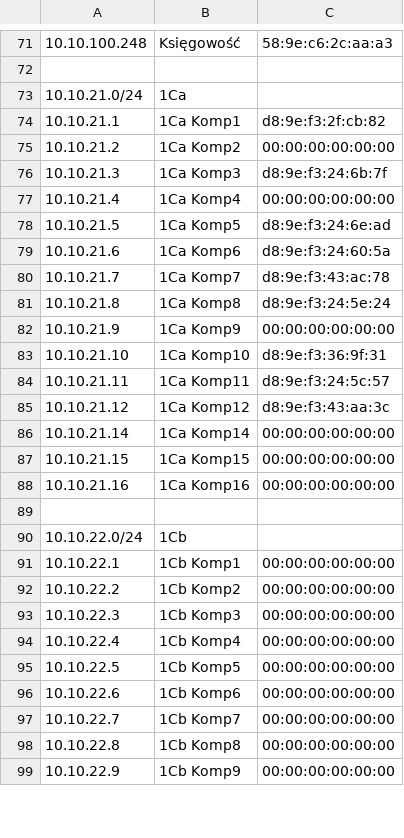
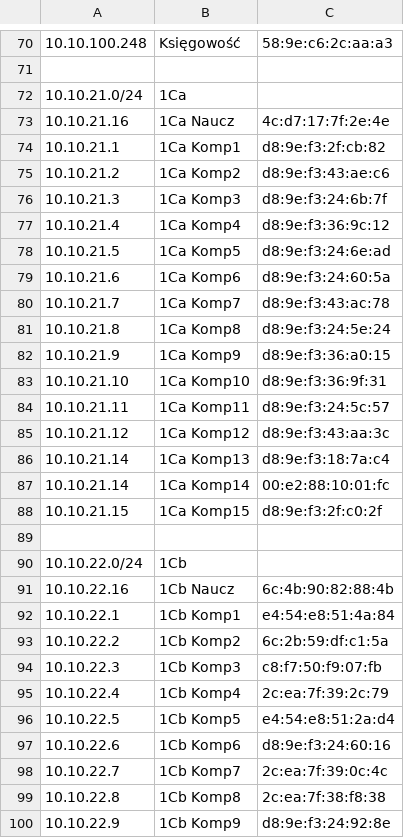
Before and after one commit to 2lotraugutt/kartografia, a TSV file: ipaddr.tsv, drawn as a sheet; only a part is shown, gaps mark what is left out; the diff covers the shown part only.

```diff
--- a/ipaddr.tsv
+++ b/ipaddr.tsv
@@ -73,6 +72,7 @@
 10.10.21.0/24	1Ca
+10.10.21.16	1Ca Naucz	4c:d7:17:7f:2e:4e
 10.10.21.1	1Ca Komp1	d8:9e:f3:2f:cb:82
-10.10.21.2	1Ca Komp2	00:00:00:00:00:00
+10.10.21.2	1Ca Komp2	d8:9e:f3:43:ae:c6
 10.10.21.3	1Ca Komp3	d8:9e:f3:24:6b:7f
-10.10.21.4	1Ca Komp4	00:00:00:00:00:00
+10.10.21.4	1Ca Komp4	d8:9e:f3:36:9c:12
 10.10.21.5	1Ca Komp5	d8:9e:f3:24:6e:ad
@@ -81,3 +81,3 @@
 10.10.21.8	1Ca Komp8	d8:9e:f3:24:5e:24
-10.10.21.9	1Ca Komp9	00:00:00:00:00:00
+10.10.21.9	1Ca Komp9	d8:9e:f3:36:a0:15
 10.10.21.10	1Ca Komp10	d8:9e:f3:36:9f:31
@@ -85,15 +85,16 @@
 10.10.21.12	1Ca Komp12	d8:9e:f3:43:aa:3c
-10.10.21.14	1Ca Komp14	00:00:00:00:00:00
-10.10.21.15	1Ca Komp15	00:00:00:00:00:00
-10.10.21.16	1Ca Komp16	00:00:00:00:00:00
+10.10.21.14	1Ca Komp13	d8:9e:f3:18:7a:c4
+10.10.21.14	1Ca Komp14	00:e2:88:10:01:fc
+10.10.21.15	1Ca Komp15	d8:9e:f3:2f:c0:2f
 
 10.10.22.0/24	1Cb
-10.10.22.1	1Cb Komp1	00:00:00:00:00:00
-10.10.22.2	1Cb Komp2	00:00:00:00:00:00
-10.10.22.3	1Cb Komp3	00:00:00:00:00:00
-10.10.22.4	1Cb Komp4	00:00:00:00:00:00
-10.10.22.5	1Cb Komp5	00:00:00:00:00:00
-10.10.22.6	1Cb Komp6	00:00:00:00:00:00
-10.10.22.7	1Cb Komp7	00:00:00:00:00:00
-10.10.22.8	1Cb Komp8	00:00:00:00:00:00
-10.10.22.9	1Cb Komp9	00:00:00:00:00:00
+10.10.22.16	1Cb Naucz	6c:4b:90:82:88:4b
+10.10.22.1	1Cb Komp1	e4:54:e8:51:4a:84
+10.10.22.2	1Cb Komp2	6c:2b:59:df:c1:5a
+10.10.22.3	1Cb Komp3	c8:f7:50:f9:07:fb
+10.10.22.4	1Cb Komp4	2c:ea:7f:39:2c:79
+10.10.22.5	1Cb Komp5	e4:54:e8:51:2a:d4
+10.10.22.6	1Cb Komp6	d8:9e:f3:24:60:16
+10.10.22.7	1Cb Komp7	2c:ea:7f:39:0c:4c
+10.10.22.8	1Cb Komp8	2c:ea:7f:38:f8:38
+10.10.22.9	1Cb Komp9	d8:9e:f3:24:92:8e
```
Also changed, not shown: 1 added row, 3 removed rows and 7 edited cells elsewhere in this file, mapa.tsv, 6 other files.
